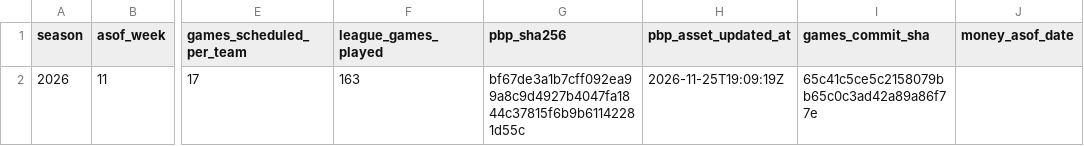
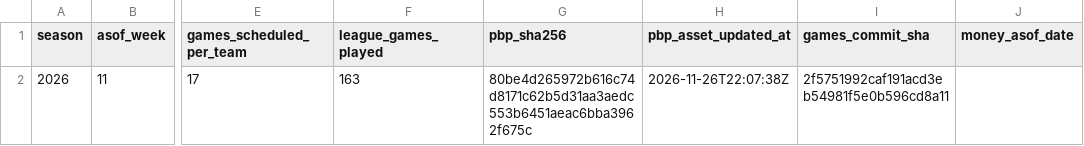
Before and after one commit to reymuniziii-svg/nfl-o-nomics, a CSV file: data/marts/live/live_status.csv, drawn as a sheet; only a part is shown, gaps mark what is left out; the diff names each change by its address in the sheet, - before the commit and + after, or states it on an @@ line.

```diff
--- a/data/marts/live/live_status.csv
+++ b/data/marts/live/live_status.csv
-G2 (pbp_sha256): bf67de3a1b7cff092ea99a8c9d4927b4047fa1844c37815f6b9b61142281d55c
+G2 (pbp_sha256): 80be4d265972b616c74d8171c62b5d31aa3aedc553b6451aeac6bba3962f675c
-H2 (pbp_asset_updated_at): 2026-11-25T19:09:19Z
+H2 (pbp_asset_updated_at): 2026-11-26T22:07:38Z
-I2 (games_commit_sha): 65c41c5ce5c2158079bb65c0c3ad42a89a86f77e
+I2 (games_commit_sha): 2f5751992caf191acd3eb54981f5e0b596cd8a11
```
Also changed, not shown: 2 other files.
